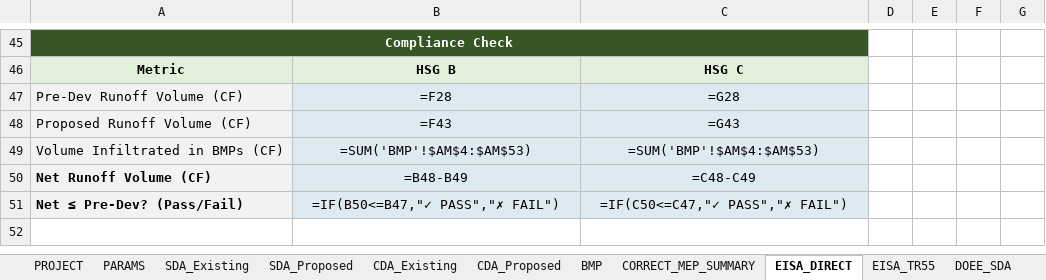
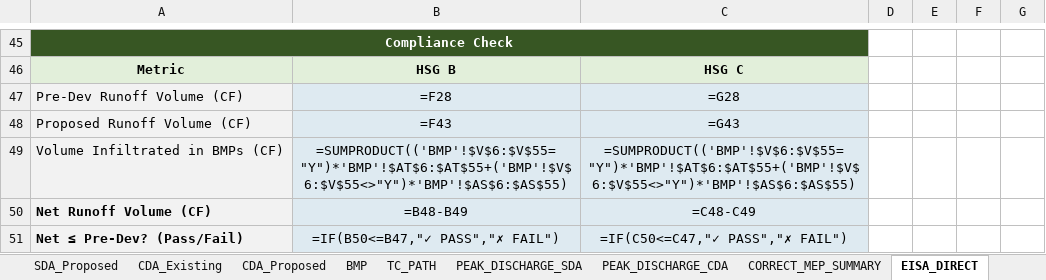
Before and after one commit to khnguyen88/ddot_doee_swm_guidelines_2026_v1, an Excel workbook: SW_Required_Provided_DOEE_EISA438_SAMPLE_Trail.xlsx, sheet EISA_DIRECT, drawn as a sheet; only a part is shown, gaps mark what is left out; values as stored, in another font and other column widths than the file's, no borders; formulas without a stored value are shown as written; the diff names each change by its address in the sheet, - before the commit and + after, or states it on an @@ line.

Commit message:
regenerate fixtures: blank template + Minnesota Ave + Trail samples with new 81-col BMP schema, TC_PATH, PEAK_DISCHARGE_SDA/CDA, 2020 DOEE detention methodology

```diff
--- a/SW_Required_Provided_DOEE_EISA438_SAMPLE_Trail.xlsx (sheet EISA_DIRECT)
+++ b/SW_Required_Provided_DOEE_EISA438_SAMPLE_Trail.xlsx (sheet EISA_DIRECT)
+sheet tab: TC_PATH
+sheet tab: PEAK_DISCHARGE_SDA
+sheet tab: PEAK_DISCHARGE_CDA
-B49: =SUM('BMP'!$AM$4:$AM$53)
+B49: =SUMPRODUCT(('BMP'!$V$6:$V$55="Y")*'BMP'!$AT$6:$AT$55+('BMP'!$V$6:$V$55<>"Y")*'BMP'!$AS$6:$AS$55)
-C49: =SUM('BMP'!$AM$4:$AM$53)
+C49: =SUMPRODUCT(('BMP'!$V$6:$V$55="Y")*'BMP'!$AT$6:$AT$55+('BMP'!$V$6:$V$55<>"Y")*'BMP'!$AS$6:$AS$55)
```
Also changed, not shown: sheet BMP, sheet CORRECT_MEP_SUMMARY, sheet DOEE_BMP_DATA, sheet DOEE_DETENTION_BMP, sheet DOEE_DETENTION, sheet PARAMS, 2 more sheets, SW_Required_Provided_DOEE_EISA438.xlsx, SW_Required_Provided_DOEE_EISA438_SAMPLE_MinnesotaAve.xlsx.
